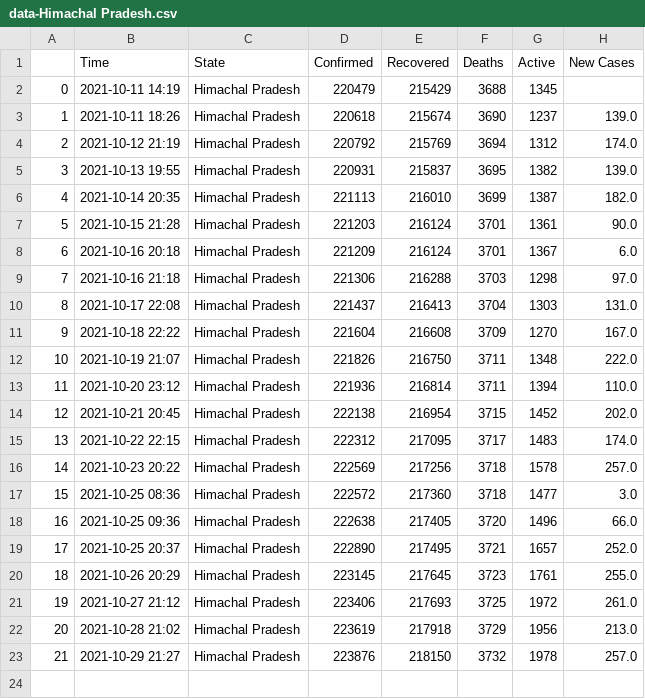
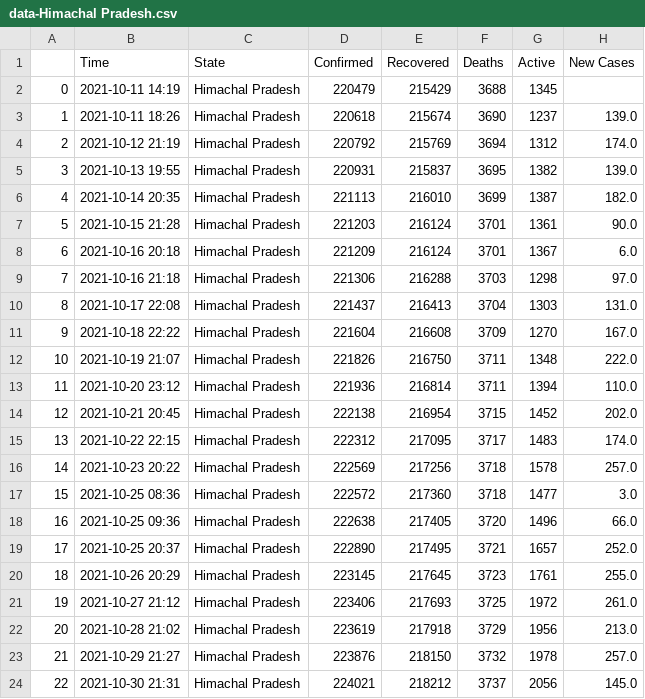
Before and after one commit to dakkshesh07/Covid19_India_Data, a CSV file: Himachal Pradesh/data-Himachal Pradesh.csv, drawn as a sheet; the diff names each change by its address in the sheet, - before the commit and + after, or states it on an @@ line.

Commit message:
upload updated datasets, fetched on 2021-10-30 21:31

```diff
--- a/Himachal Pradesh/data-Himachal Pradesh.csv
+++ b/Himachal Pradesh/data-Himachal Pradesh.csv
+row 24: 22 | 2021-10-30 21:31 | Himachal Pradesh | 224021 | 218212 | 3737 | 2056 | 145.0
```
Also changed, not shown: Gujarat/data-Gujarat.csv, Kerala/data-Kerala.csv, 2 other files.
